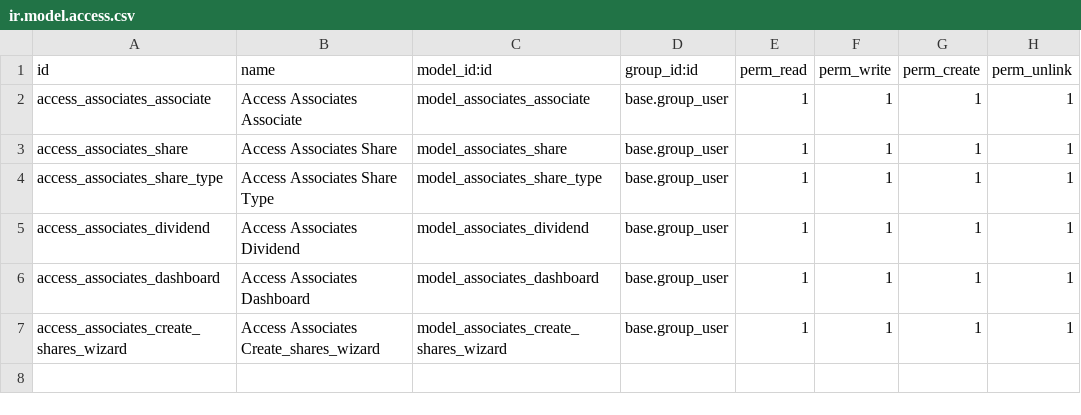
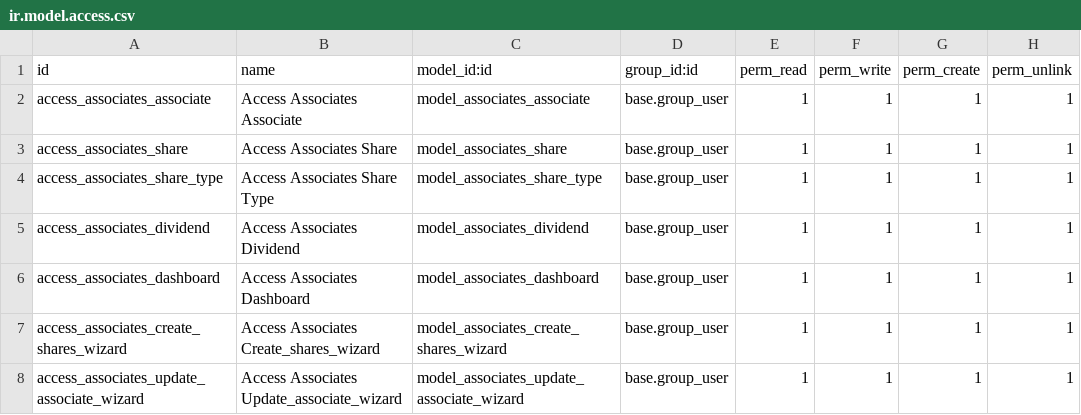
Before and after one commit to pantxo-artzai/associates, a CSV file: security/ir.model.access.csv, drawn as a sheet.

Commit message:
[ADD] Update Associate / transfert shares feature

```diff
--- a/security/ir.model.access.csv
+++ b/security/ir.model.access.csv
@@ -7 +7,2 @@ access_associates_dashboard,Access Associates Dashboard,model_associates_dashboa
 access_associates_create_shares_wizard,Access Associates Create_shares_wizard,model_associates_create_shares_wizard,base.group_user,1,1,1,1
+access_associates_update_associate_wizard,Access Associates Update_associate_wizard,model_associates_update_associate_wizard,base.group_user,1,1,1,1
```
Also changed, not shown: 6 other files.
